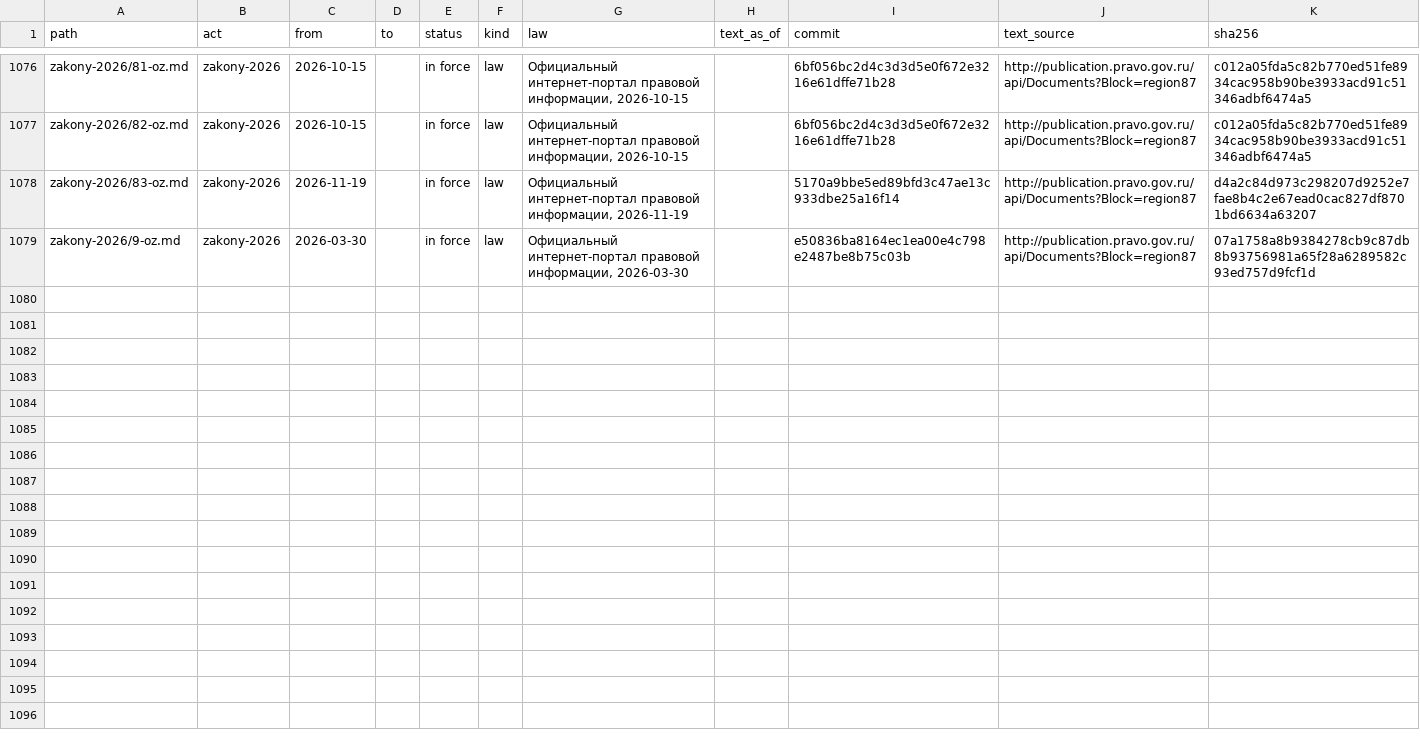
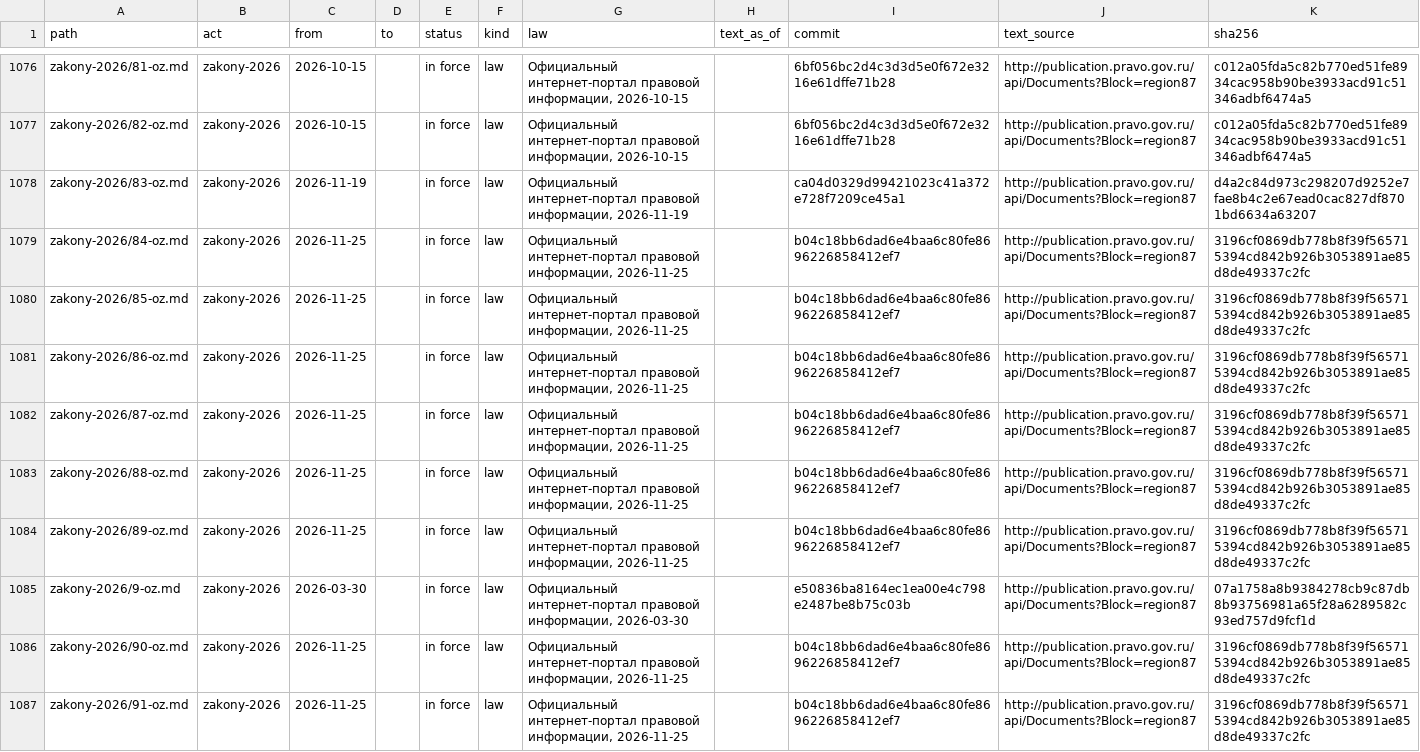
Before and after one commit to lexifina/russia-chukotka-law, a TSV file: data/provisions.tsv, drawn as a sheet; only a part is shown, gaps mark what is left out.

```diff
--- a/data/provisions.tsv
+++ b/data/provisions.tsv
@@ -1077,3 +1077,11 @@ zakony-2026/81-oz.md	zakony-2026	2026-10-15		in force	law	Официальный
 zakony-2026/82-oz.md	zakony-2026	2026-10-15		in force	law	Официальный интернет-портал правовой информации, 2026-10-15		6bf056bc2d4c3d3d5e0f672e3216e61dffe71b28	http://publication.pravo.gov.ru/api/Documents?Block=region87	c012a05fda5c82b770ed51fe8934cac958b90be3933acd91c51346adbf6474a5
-zakony-2026/83-oz.md	zakony-2026	2026-11-19		in force	law	Официальный интернет-портал правовой информации, 2026-11-19		5170a9bbe5ed89bfd3c47ae13c933dbe25a16f14	http://publication.pravo.gov.ru/api/Documents?Block=region87	d4a2c84d973c298207d9252e7fae8b4c2e67ead0cac827df8701bd6634a63207
+zakony-2026/83-oz.md	zakony-2026	2026-11-19		in force	law	Официальный интернет-портал правовой информации, 2026-11-19		ca04d0329d99421023c41a372e728f7209ce45a1	http://publication.pravo.gov.ru/api/Documents?Block=region87	d4a2c84d973c298207d9252e7fae8b4c2e67ead0cac827df8701bd6634a63207
+zakony-2026/84-oz.md	zakony-2026	2026-11-25		in force	law	Официальный интернет-портал правовой информации, 2026-11-25		b04c18bb6dad6e4baa6c80fe8696226858412ef7	http://publication.pravo.gov.ru/api/Documents?Block=region87	3196cf0869db778b8f39f565715394cd842b926b3053891ae85d8de49337c2fc
+zakony-2026/85-oz.md	zakony-2026	2026-11-25		in force	law	Официальный интернет-портал правовой информации, 2026-11-25		b04c18bb6dad6e4baa6c80fe8696226858412ef7	http://publication.pravo.gov.ru/api/Documents?Block=region87	3196cf0869db778b8f39f565715394cd842b926b3053891ae85d8de49337c2fc
+zakony-2026/86-oz.md	zakony-2026	2026-11-25		in force	law	Официальный интернет-портал правовой информации, 2026-11-25		b04c18bb6dad6e4baa6c80fe8696226858412ef7	http://publication.pravo.gov.ru/api/Documents?Block=region87	3196cf0869db778b8f39f565715394cd842b926b3053891ae85d8de49337c2fc
+zakony-2026/87-oz.md	zakony-2026	2026-11-25		in force	law	Официальный интернет-портал правовой информации, 2026-11-25		b04c18bb6dad6e4baa6c80fe8696226858412ef7	http://publication.pravo.gov.ru/api/Documents?Block=region87	3196cf0869db778b8f39f565715394cd842b926b3053891ae85d8de49337c2fc
+zakony-2026/88-oz.md	zakony-2026	2026-11-25		in force	law	Официальный интернет-портал правовой информации, 2026-11-25		b04c18bb6dad6e4baa6c80fe8696226858412ef7	http://publication.pravo.gov.ru/api/Documents?Block=region87	3196cf0869db778b8f39f565715394cd842b926b3053891ae85d8de49337c2fc
+zakony-2026/89-oz.md	zakony-2026	2026-11-25		in force	law	Официальный интернет-портал правовой информации, 2026-11-25		b04c18bb6dad6e4baa6c80fe8696226858412ef7	http://publication.pravo.gov.ru/api/Documents?Block=region87	3196cf0869db778b8f39f565715394cd842b926b3053891ae85d8de49337c2fc
 zakony-2026/9-oz.md	zakony-2026	2026-03-30		in force	law	Официальный интернет-портал правовой информации, 2026-03-30		e50836ba8164ec1ea00e4c798e2487be8b75c03b	http://publication.pravo.gov.ru/api/Documents?Block=region87	07a1758a8b9384278cb9c87db8b93756981a65f28a6289582c93ed757d9fcf1d
+zakony-2026/90-oz.md	zakony-2026	2026-11-25		in force	law	Официальный интернет-портал правовой информации, 2026-11-25		b04c18bb6dad6e4baa6c80fe8696226858412ef7	http://publication.pravo.gov.ru/api/Documents?Block=region87	3196cf0869db778b8f39f565715394cd842b926b3053891ae85d8de49337c2fc
+zakony-2026/91-oz.md	zakony-2026	2026-11-25		in force	law	Официальный интернет-портал правовой информации, 2026-11-25		b04c18bb6dad6e4baa6c80fe8696226858412ef7	http://publication.pravo.gov.ru/api/Documents?Block=region87	3196cf0869db778b8f39f565715394cd842b926b3053891ae85d8de49337c2fc
```
Also changed, not shown: data/commits.csv, data/laws.csv, 6 other files.
